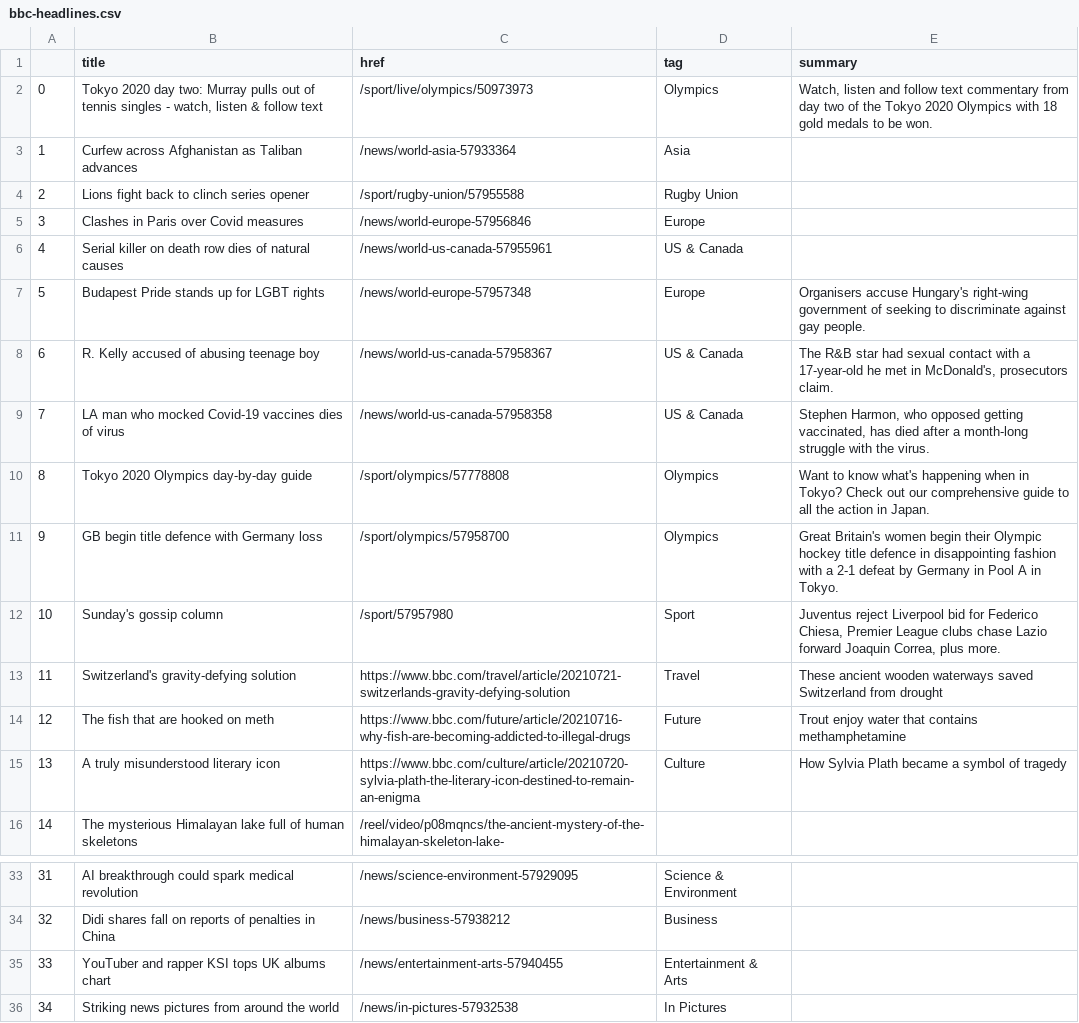
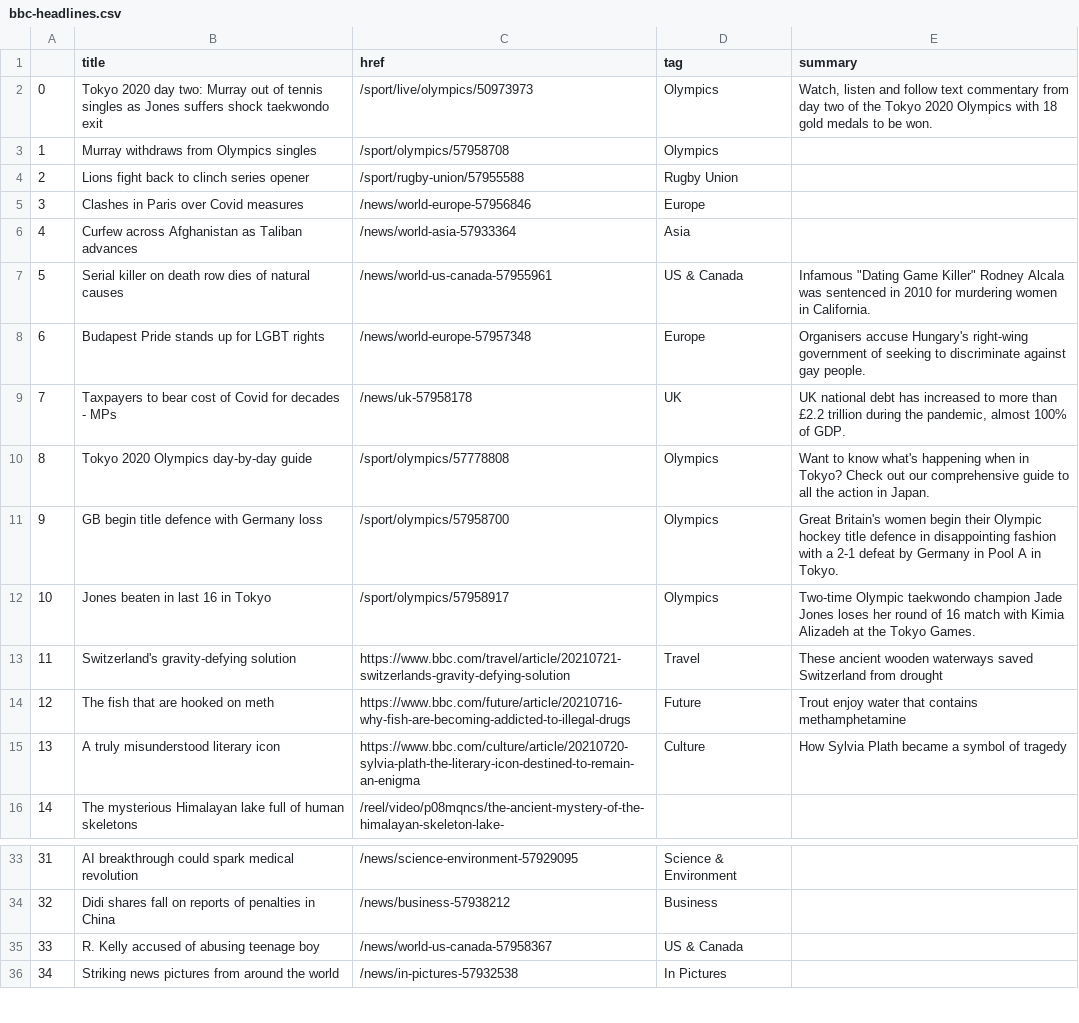
Before and after one commit to EMendy/Scraper_Info, a CSV file: bbc-headlines.csv, drawn as a sheet; only a part is shown, gaps mark what is left out.

```diff
--- a/bbc-headlines.csv
+++ b/bbc-headlines.csv
@@ -1,13 +1,13 @@
 ,title,href,tag,summary
-0,"Tokyo 2020 day two: Murray pulls out of tennis singles - watch, listen & follow text",/sport/live/olympics/50973973,Olympics,"Watch, listen and follow text commentary from day two of the Tokyo 2020 Olympics with 18 gold medals to be won."
-1,Curfew across Afghanistan as Taliban advances,/news/world-asia-57933364,Asia,
+0,Tokyo 2020 day two: Murray out of tennis singles as Jones suffers shock taekwondo exit,/sport/live/olympics/50973973,Olympics,"Watch, listen and follow text commentary from day two of the Tokyo 2020 Olympics with 18 gold medals to be won."
+1,Murray withdraws from Olympics singles,/sport/olympics/57958708,Olympics,
 2,Lions fight back to clinch series opener,/sport/rugby-union/57955588,Rugby Union,
 3,Clashes in Paris over Covid measures,/news/world-europe-57956846,Europe,
-4,Serial killer on death row dies of natural causes,/news/world-us-canada-57955961,US & Canada,
-5,Budapest Pride stands up for LGBT rights,/news/world-europe-57957348,Europe,Organisers accuse Hungary's right-wing government of seeking to discriminate against gay people.
-6,R. Kelly accused of abusing teenage boy,/news/world-us-canada-57958367,US & Canada,"The R&B star had sexual contact with a 17-year-old he met in McDonald's, prosecutors claim."
-7,LA man who mocked Covid-19 vaccines dies of virus,/news/world-us-canada-57958358,US & Canada,"Stephen Harmon, who opposed getting vaccinated, has died after a month-long struggle with the virus."
+4,Curfew across Afghanistan as Taliban advances,/news/world-asia-57933364,Asia,
+5,Serial killer on death row dies of natural causes,/news/world-us-canada-57955961,US & Canada,"Infamous ""Dating Game Killer"" Rodney Alcala was sentenced in 2010 for murdering women in California."
+6,Budapest Pride stands up for LGBT rights,/news/world-europe-57957348,Europe,Organisers accuse Hungary's right-wing government of seeking to discriminate against gay people.
+7,Taxpayers to bear cost of Covid for decades - MPs,/news/uk-57958178,UK,"UK national debt has increased to more than £2.2 trillion during the pandemic, almost 100% of GDP."
 8,Tokyo 2020 Olympics day-by-day guide,/sport/olympics/57778808,Olympics,Want to know what's happening when in Tokyo? Check out our comprehensive guide to all the action in Japan.
 9,GB begin title defence with Germany loss,/sport/olympics/57958700,Olympics,Great Britain's women begin their Olympic hockey title defence in disappointing fashion with a 2-1 defeat by Germany in Pool A in Tokyo.
-10,Sunday's gossip column,/sport/57957980,Sport,"Juventus reject Liverpool bid for Federico Chiesa, Premier League clubs chase Lazio forward Joaquin Correa, plus more."
+10,Jones beaten in last 16 in Tokyo,/sport/olympics/57958917,Olympics,Two-time Olympic taekwondo champion Jade Jones loses her round of 16 match with Kimia Alizadeh at the Tokyo Games.
 11,Switzerland's gravity-defying solution,https://www.bbc.com/travel/article/20210721-switzerlands-gravity-defying-solution,Travel,These ancient wooden waterways saved Switzerland from drought
@@ -34,3 +34,3 @@
 32,Didi shares fall on reports of penalties in China,/news/business-57938212,Business,
-33,YouTuber and rapper KSI tops UK albums chart,/news/entertainment-arts-57940455,Entertainment & Arts,
+33,R. Kelly accused of abusing teenage boy,/news/world-us-canada-57958367,US & Canada,
 34,Striking news pictures from around the world,/news/in-pictures-57932538,In Pictures,
```
